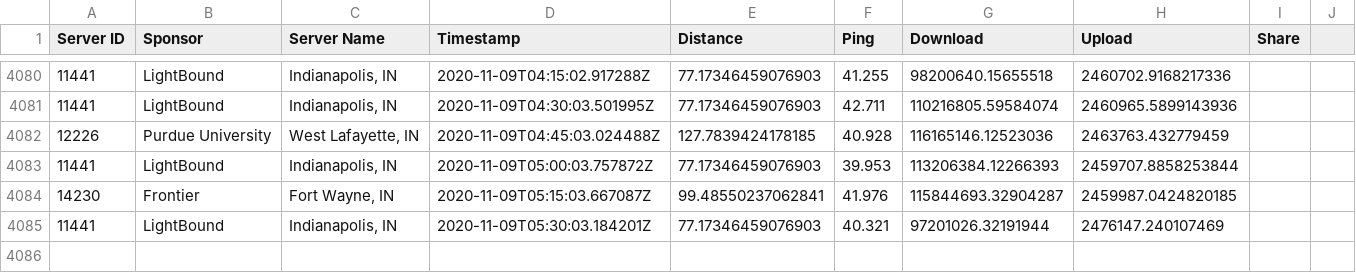
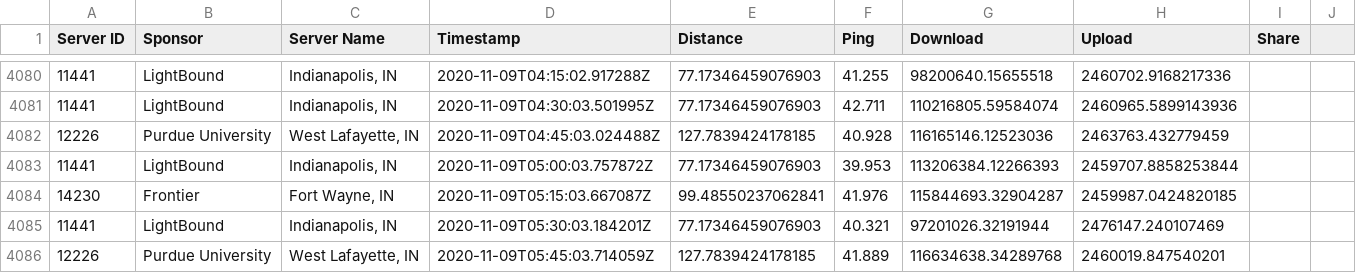
Before and after one commit to guidoism/network_monitor, a CSV file: speed.csv, drawn as a sheet; only a part is shown, gaps mark what is left out.

Commit message:
Automatic run

```diff
--- a/speed.csv
+++ b/speed.csv
@@ -4085 +4085,2 @@ Server ID,Sponsor,Server Name,Timestamp,Distance,Ping,Download,Upload,Share
 11441,LightBound,"Indianapolis, IN",2020-11-09T05:30:03.184201Z,77.17346459076903,40.321,97201026.32191944,2476147.240107469,
+12226,Purdue University,"West Lafayette, IN",2020-11-09T05:45:03.714059Z,127.7839424178185,41.889,116634638.34289768,2460019.847540201,
```
